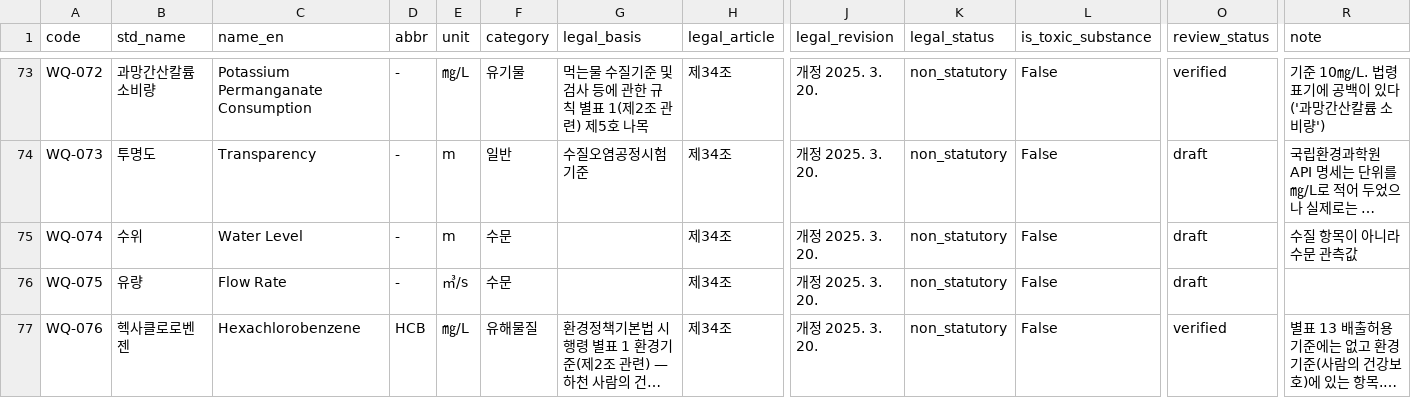
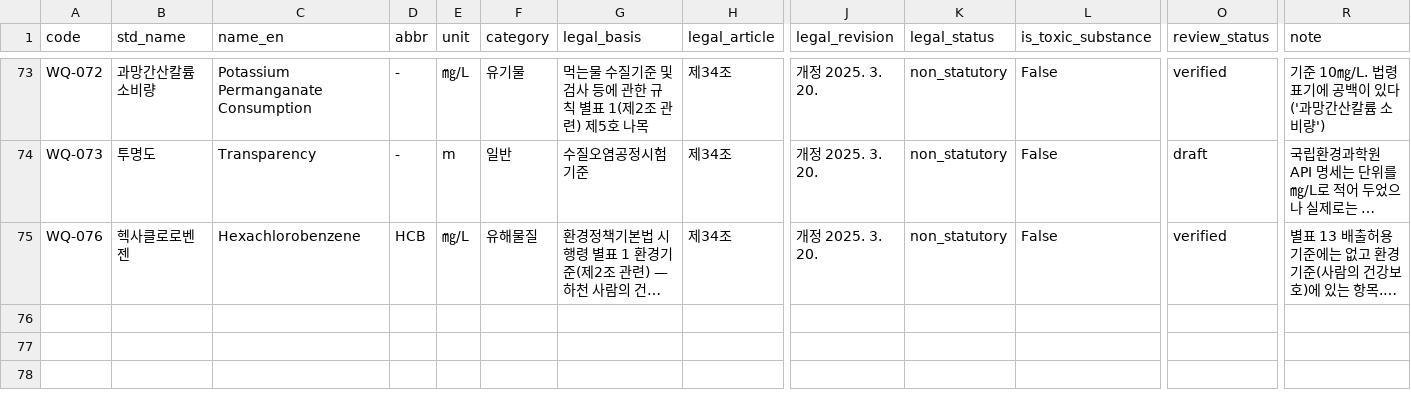
Before and after one commit to LikeLionHGU/Aewonhaeseok-Back, a CSV file: ontology/source/measurement_terms.csv, drawn as a sheet; only a part is shown, gaps mark what is left out; long unchanged cells end in …; rows hold the shown columns only; the diff names each change by its address in the sheet, - before the commit and + after, or states it on an @@ line.

```diff
--- a/ontology/source/measurement_terms.csv
+++ b/ontology/source/measurement_terms.csv
-row 75: WQ-074 | 수위 | Water Level | - | m | 수문 |  | 제34조 | 개정 2025. 3. 20. | non_statutory | False | draft | 수질 항목이 아니라 수문 관측값
-row 76: WQ-075 | 유량 | Flow Rate | - | ㎥/s | 수문 |  | 제34조 | 개정 2025. 3. 20. | non_statutory | False | draft
```
Also changed, not shown: ontology/measurement_terms.csv, 4 other files.
